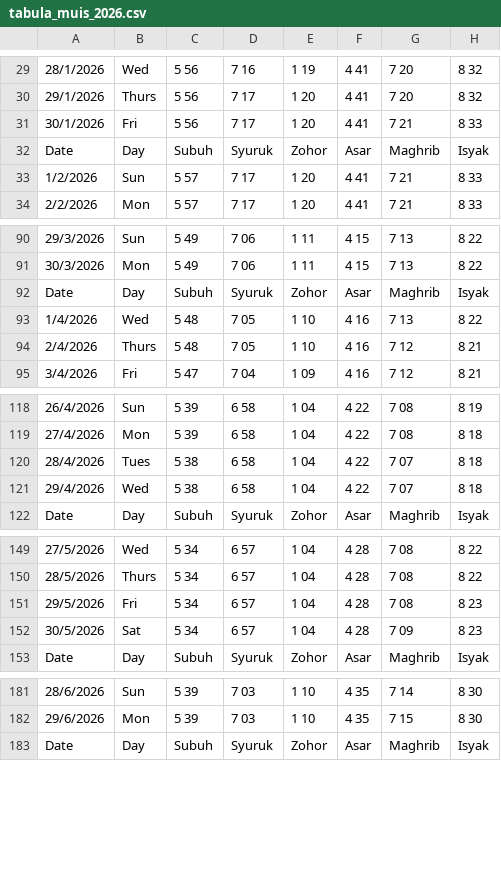
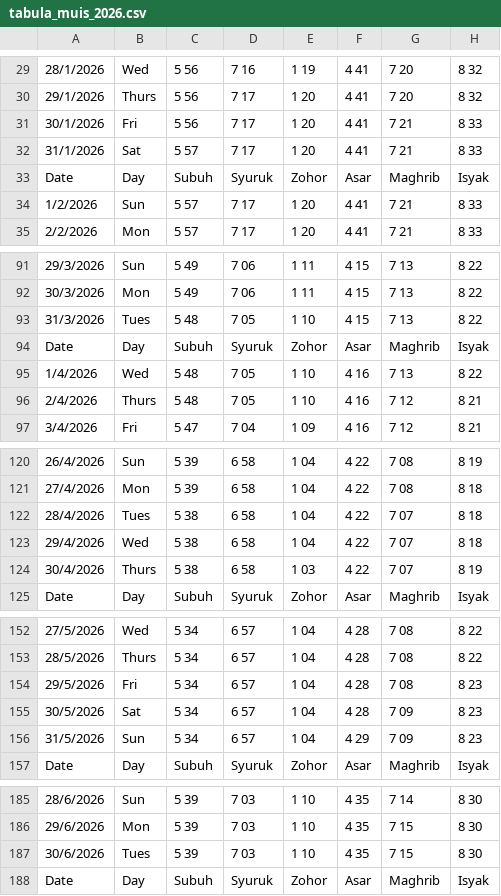
Before and after one commit to ruqqq/prayertimes-database, a CSV file: sources/tabula_muis_2026.csv, drawn as a sheet; only a part is shown, gaps mark what is left out; the diff covers the shown part only; the diff names each change by its address in the sheet, - before the commit and + after, or states it on an @@ line.

Commit message:
Added missing dates from original tabula and added the missing timings in JSON for Singapore Timings.

```diff
--- a/sources/tabula_muis_2026.csv
+++ b/sources/tabula_muis_2026.csv
+row 32: 31/1/2026 | Sat | 5 57 | 7 17 | 1 20 | 4 41 | 7 21 | 8 33
+row 93: 31/3/2026 | Tues | 5 48 | 7 05 | 1 10 | 4 15 | 7 13 | 8 22
+row 124: 30/4/2026 | Thurs | 5 38 | 6 58 | 1 03 | 4 22 | 7 07 | 8 19
+row 156: 31/5/2026 | Sun | 5 34 | 6 57 | 1 04 | 4 29 | 7 09 | 8 23
+row 187: 30/6/2026 | Tues | 5 39 | 7 03 | 1 10 | 4 35 | 7 15 | 8 30
```
Also changed, not shown: 6 added rows elsewhere in this file, 14 other files.
